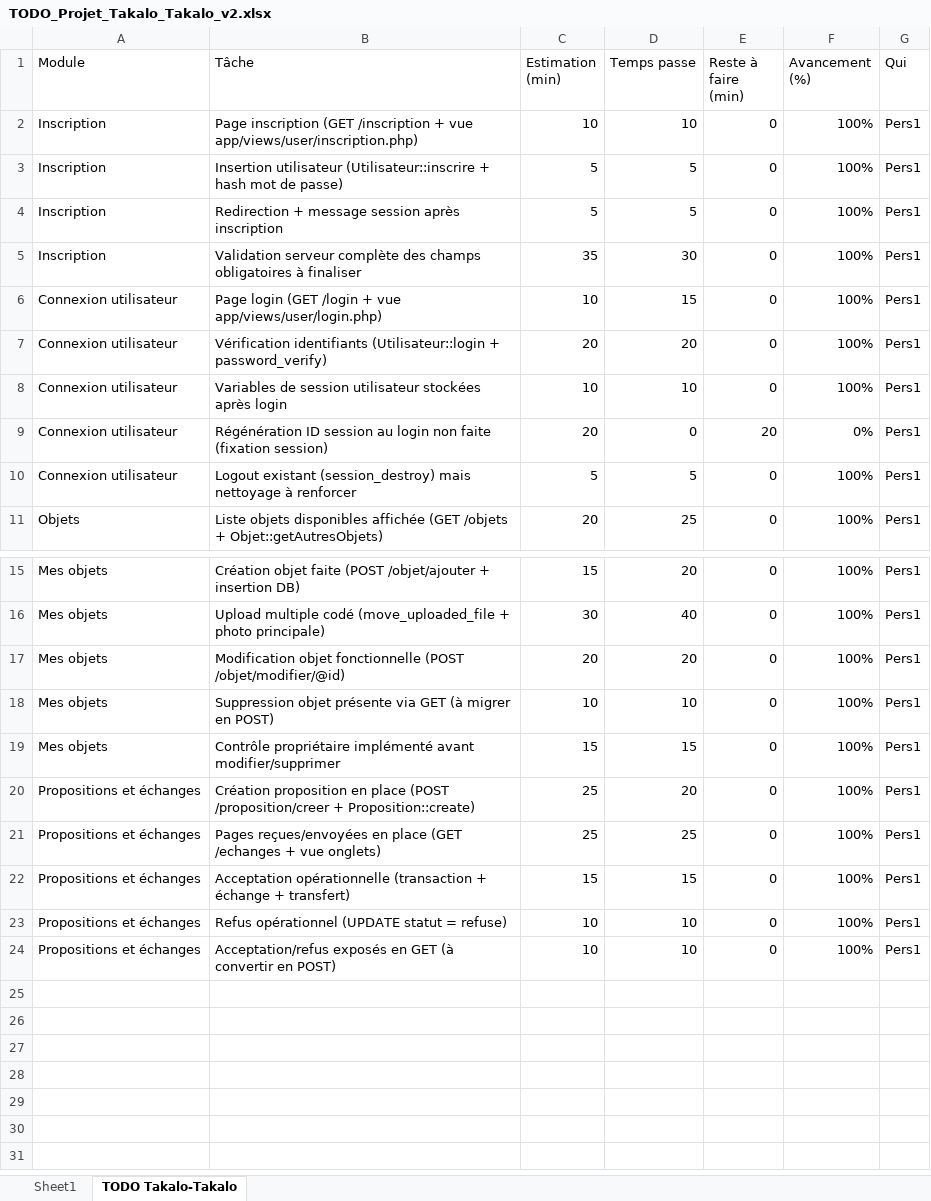
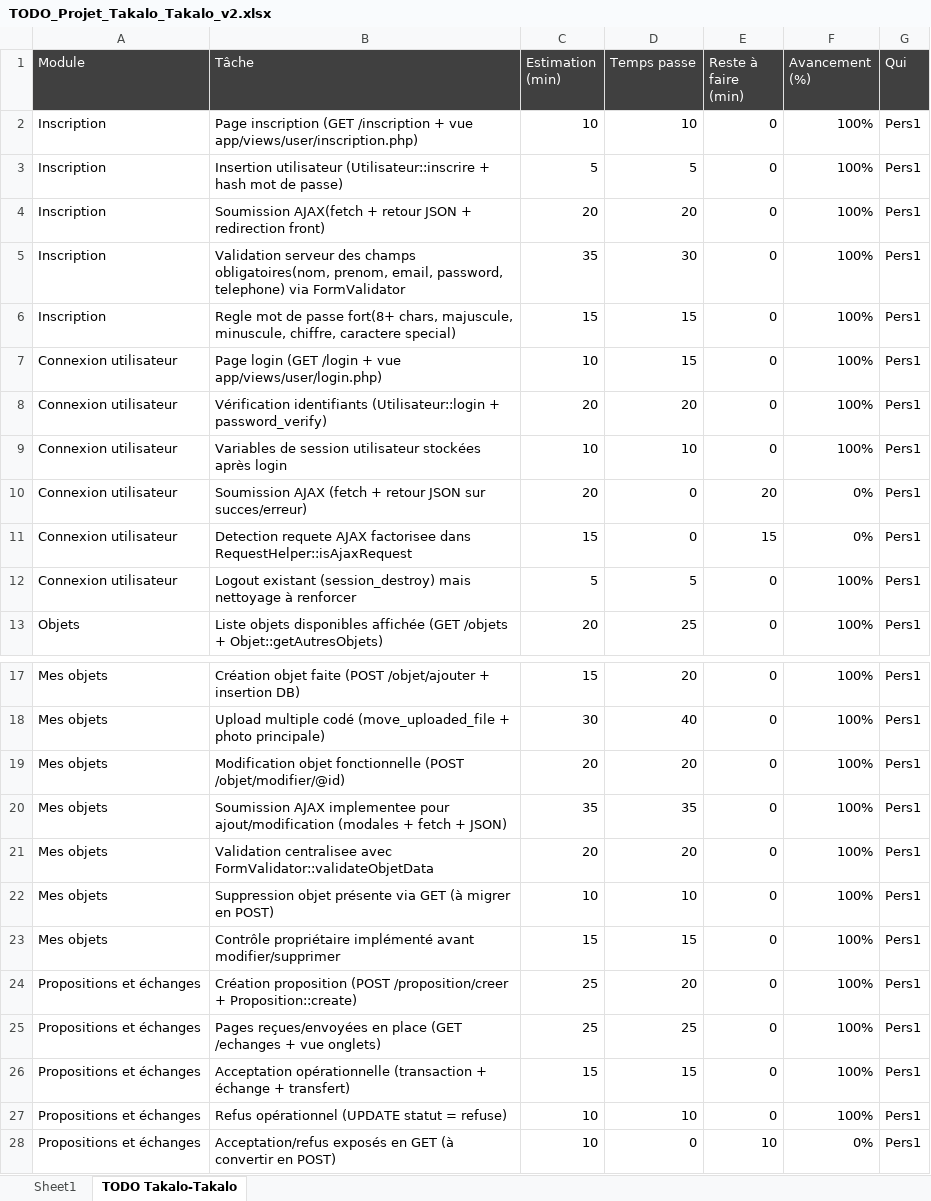
Before and after one commit to Ianjara1019/takalo-takalo, an Excel workbook: TODO_Projet_Takalo_Takalo_v2.xlsx, sheet TODO Takalo-Takalo, drawn as a sheet; only a part is shown, gaps mark what is left out; values as stored, in another font and other column widths than the file's, no borders; addresses are those after the commit; the diff names each change by its address in the sheet, - before the commit and + after, or states it on an @@ line.

Commit message:
todo modification

```diff
--- a/TODO_Projet_Takalo_Takalo_v2.xlsx (sheet TODO Takalo-Takalo)
+++ b/TODO_Projet_Takalo_Takalo_v2.xlsx (sheet TODO Takalo-Takalo)
@@ A1:G1 fill: none → #404040, text colour: black → #FFFFFF @@
-B4 (Tâche): Redirection + message session après inscription
+B4 (Tâche): Soumission AJAX(fetch + retour JSON + redirection front)
-C4 (Estimation (min)): 5
+C4 (Estimation (min)): 20
-D4 (Temps passe): 5
+D4 (Temps passe): 20
-B5 (Tâche): Validation serveur complète des champs obligatoires à finaliser
+B5 (Tâche): Validation serveur des champs obligatoires(nom, prenom, email, password, telephone) via FormValidator
+row 6: Inscription | Regle mot de passe fort(8+ chars, majuscule, minuscule, chiffre, caractere special) | 15 | 15 | 0 | 100% | Pers1
-B10 (Tâche): Régénération ID session au login non faite (fixation session)
+B10 (Tâche): Soumission AJAX (fetch + retour JSON sur succes/erreur)
+row 11: Connexion utilisateur | Detection requete AJAX factorisee dans RequestHelper::isAjaxRequest | 15 | 0 | 15 | 0% | Pers1
+row 20: Mes objets | Soumission AJAX implementee pour ajout/modification (modales + fetch + JSON) | 35 | 35 | 0 | 100% | Pers1
+row 21: Mes objets | Validation centralisee avec FormValidator::validateObjetData | 20 | 20 | 0 | 100% | Pers1
-B24 (Tâche): Création proposition en place (POST /proposition/creer…
+B24 (Tâche): Création proposition (POST /proposition/creer…
-D28 (Temps passe): 10
+D28 (Temps passe): 0
-E28 (Reste à faire (min)): 0
+E28 (Reste à faire (min)): 10
-F28 (Avancement (%)): 100%
+F28 (Avancement (%)): 0%
```
Also changed, not shown: formulas that keep their value.
